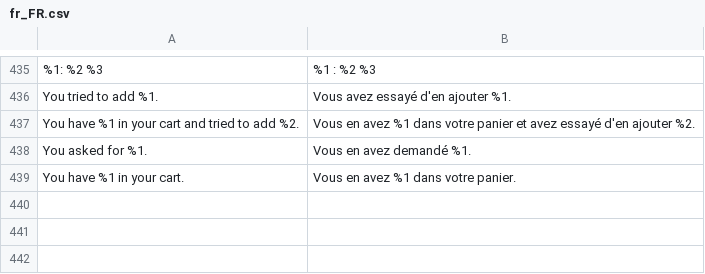
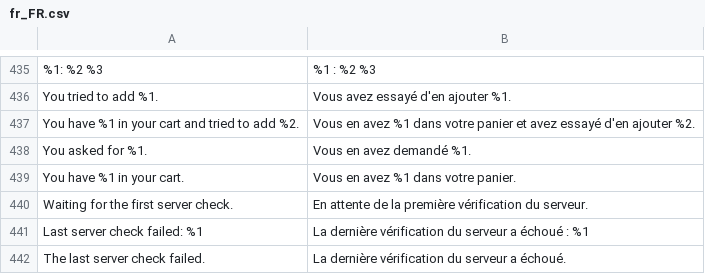
Before and after one commit to tackquote/magento-extension, a CSV file: i18n/fr_FR.csv, drawn as a sheet; only a part is shown, gaps mark what is left out.

```diff
--- a/i18n/fr_FR.csv
+++ b/i18n/fr_FR.csv
@@ -441 +441,4 @@
 "You have %1 in your cart.","Vous en avez %1 dans votre panier."
+"Waiting for the first server check.","En attente de la première vérification du serveur."
+"Last server check failed: %1","La dernière vérification du serveur a échoué : %1"
+"The last server check failed.","La dernière vérification du serveur a échoué."
```
Also changed, not shown: i18n/de_DE.csv, i18n/es_ES.csv, 12 other files.
